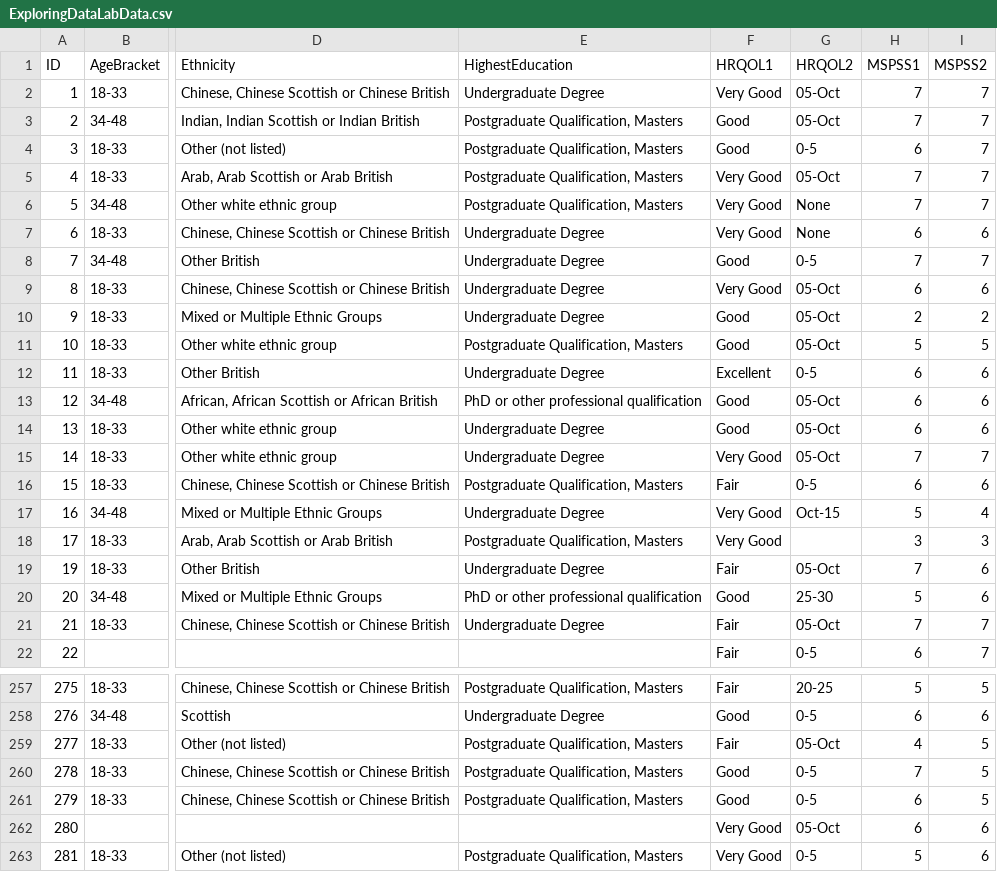
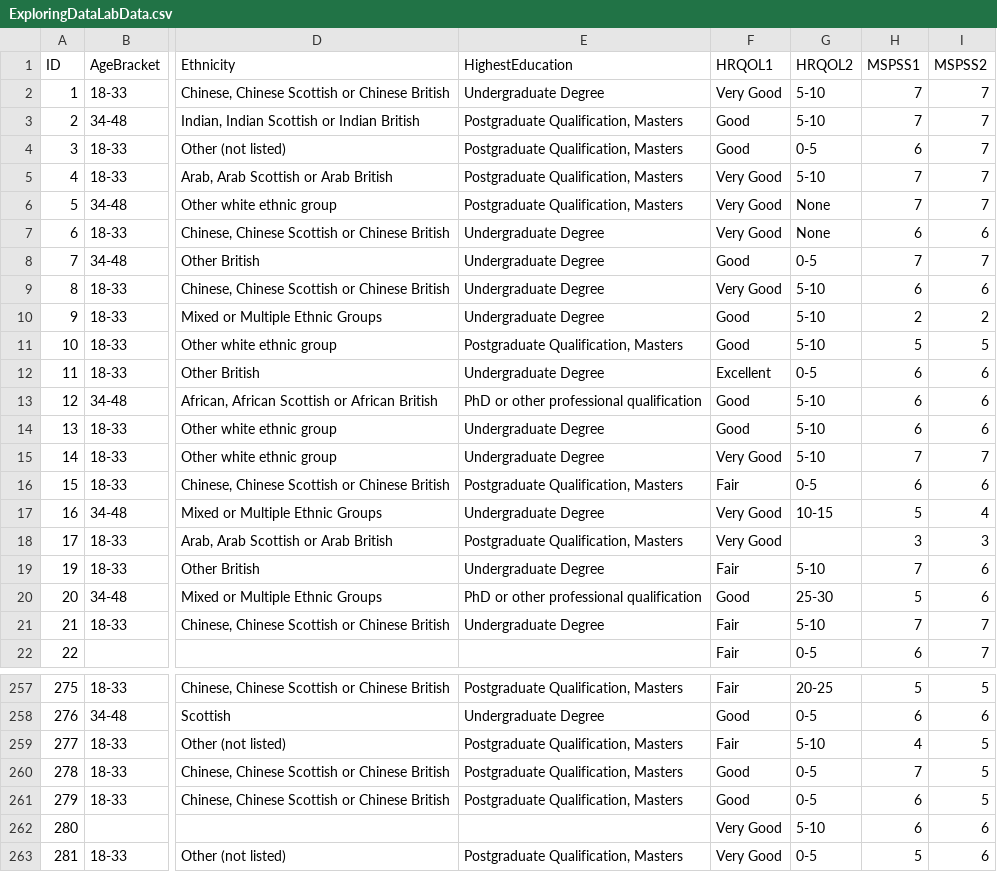
Before and after one commit to mtruelovehill/PRM, a CSV file: Labs/ExploringDataLabData.csv, drawn as a sheet; only a part is shown, gaps mark what is left out; the diff covers the shown part only; the diff names each change by its address in the sheet, - before the commit and + after, or states it on an @@ line.

```diff
--- a/Labs/ExploringDataLabData.csv
+++ b/Labs/ExploringDataLabData.csv
-G2:G3 (HRQOL2): 05-Oct
+G2:G3 (HRQOL2): 5-10
-G5 (HRQOL2): 05-Oct
+G5 (HRQOL2): 5-10
-G9:G11 (HRQOL2): 05-Oct
+G9:G11 (HRQOL2): 5-10
-G13:G15 (HRQOL2): 05-Oct
+G13:G15 (HRQOL2): 5-10
-G17 (HRQOL2): Oct-15
+G17 (HRQOL2): 10-15
-G19 (HRQOL2): 05-Oct
+G19 (HRQOL2): 5-10
-G21 (HRQOL2): 05-Oct
+G21 (HRQOL2): 5-10
-G259 (HRQOL2): 05-Oct
+G259 (HRQOL2): 5-10
-G262 (HRQOL2): 05-Oct
+G262 (HRQOL2): 5-10
```
Also changed, not shown: 51 edited cells elsewhere in this file, docs/Labs/ExploringDataLabData.csv, 27 other files.
